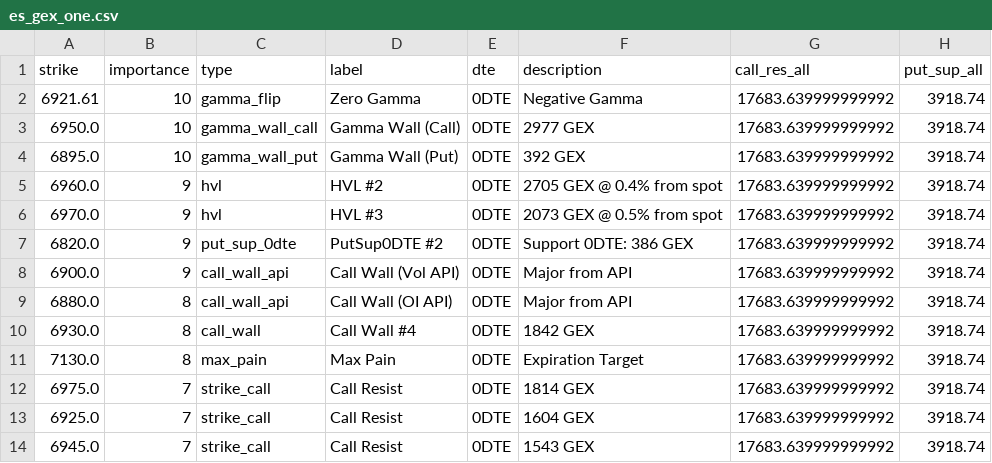
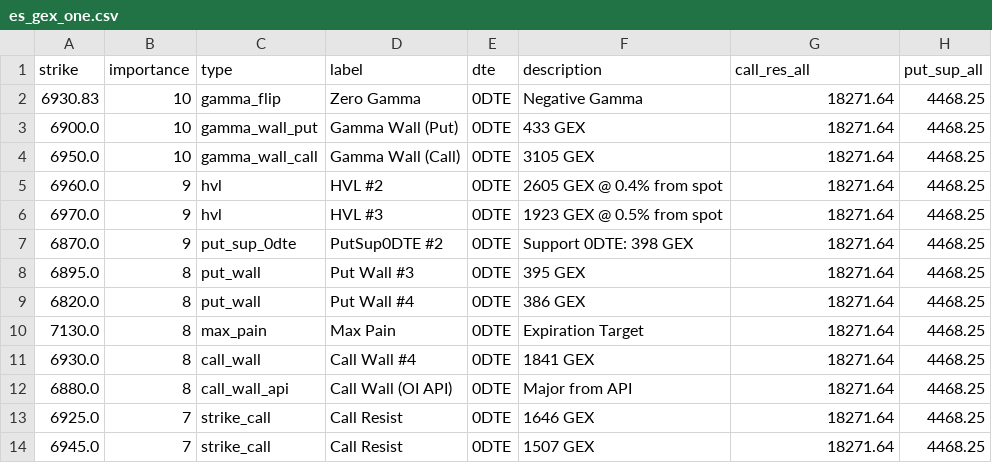
Before and after one commit to enzocosson/gex-levels-manual, a CSV file: es_gex_one.csv, drawn as a sheet; only a part is shown; the diff covers the shown part only.

```diff
--- a/es_gex_one.csv
+++ b/es_gex_one.csv
@@ -1,14 +1,14 @@
 strike,importance,type,label,dte,description,call_res_all,put_sup_all
-6921.61,10,gamma_flip,Zero Gamma,0DTE,Negative Gamma,17683.639999999992,3918.74
-6950.0,10,gamma_wall_call,Gamma Wall (Call),0DTE,2977 GEX,17683.639999999992,3918.74
-6895.0,10,gamma_wall_put,Gamma Wall (Put),0DTE,392 GEX,17683.639999999992,3918.74
-6960.0,9,hvl,HVL #2,0DTE,2705 GEX @ 0.4% from spot,17683.639999999992,3918.74
-6970.0,9,hvl,HVL #3,0DTE,2073 GEX @ 0.5% from spot,17683.639999999992,3918.74
-6820.0,9,put_sup_0dte,PutSup0DTE #2,0DTE,Support 0DTE: 386 GEX,17683.639999999992,3918.74
-6900.0,9,call_wall_api,Call Wall (Vol API),0DTE,Major from API,17683.639999999992,3918.74
-6880.0,8,call_wall_api,Call Wall (OI API),0DTE,Major from API,17683.639999999992,3918.74
-6930.0,8,call_wall,Call Wall #4,0DTE,1842 GEX,17683.639999999992,3918.74
-7130.0,8,max_pain,Max Pain,0DTE,Expiration Target,17683.639999999992,3918.74
-6975.0,7,strike_call,Call Resist,0DTE,1814 GEX,17683.639999999992,3918.74
-6925.0,7,strike_call,Call Resist,0DTE,1604 GEX,17683.639999999992,3918.74
-6945.0,7,strike_call,Call Resist,0DTE,1543 GEX,17683.639999999992,3918.74
+6930.83,10,gamma_flip,Zero Gamma,0DTE,Negative Gamma,18271.64,4468.25
+6900.0,10,gamma_wall_put,Gamma Wall (Put),0DTE,433 GEX,18271.64,4468.25
+6950.0,10,gamma_wall_call,Gamma Wall (Call),0DTE,3105 GEX,18271.64,4468.25
+6960.0,9,hvl,HVL #2,0DTE,2605 GEX @ 0.4% from spot,18271.64,4468.25
+6970.0,9,hvl,HVL #3,0DTE,1923 GEX @ 0.5% from spot,18271.64,4468.25
+6870.0,9,put_sup_0dte,PutSup0DTE #2,0DTE,Support 0DTE: 398 GEX,18271.64,4468.25
+6895.0,8,put_wall,Put Wall #3,0DTE,395 GEX,18271.64,4468.25
+6820.0,8,put_wall,Put Wall #4,0DTE,386 GEX,18271.64,4468.25
+7130.0,8,max_pain,Max Pain,0DTE,Expiration Target,18271.64,4468.25
+6930.0,8,call_wall,Call Wall #4,0DTE,1841 GEX,18271.64,4468.25
+6880.0,8,call_wall_api,Call Wall (OI API),0DTE,Major from API,18271.64,4468.25
+6925.0,7,strike_call,Call Resist,0DTE,1646 GEX,18271.64,4468.25
+6945.0,7,strike_call,Call Resist,0DTE,1507 GEX,18271.64,4468.25
```
Also changed, not shown: 2 added rows, 1 removed row and 16 edited cells elsewhere in this file, es_gex_full.csv, es_gex_zero.csv, 4 other files.
